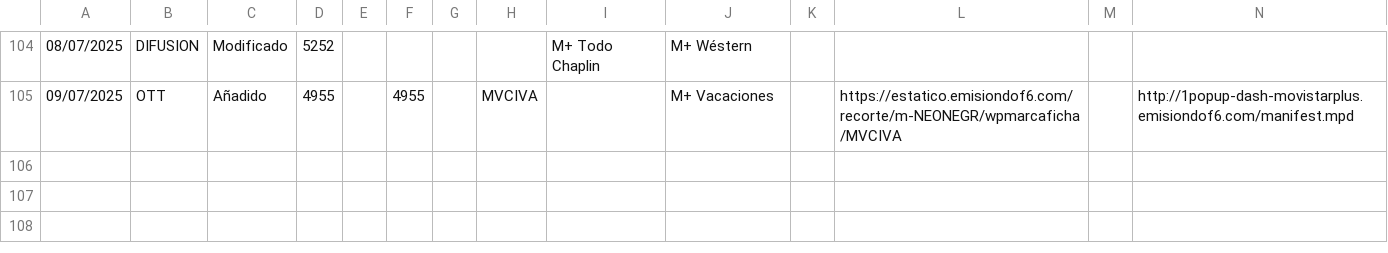
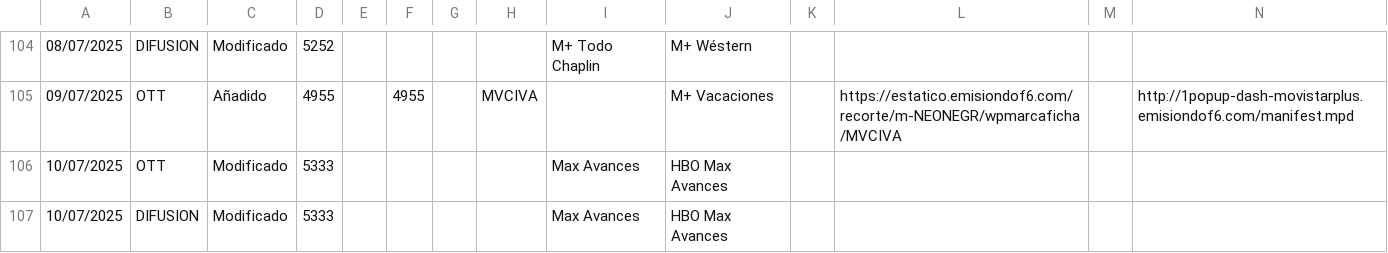
Before and after one commit to parotris3/Mfeed, a CSV file: cambios.csv, drawn as a sheet; only a part is shown, gaps mark what is left out; rows hold the shown columns only; the diff names each change by its address in the sheet, - before the commit and + after, or states it on an @@ line.

```diff
--- a/cambios.csv
+++ b/cambios.csv
+row 106: 10/07/2025 | OTT | Modificado | 5333 |  |  |  |  | Max Avances | HBO Max Avances
+row 107: 10/07/2025 | DIFUSION | Modificado | 5333 |  |  |  |  | Max Avances | HBO Max Avances
```
Also changed, not shown: difusion.csv, ott.csv.
